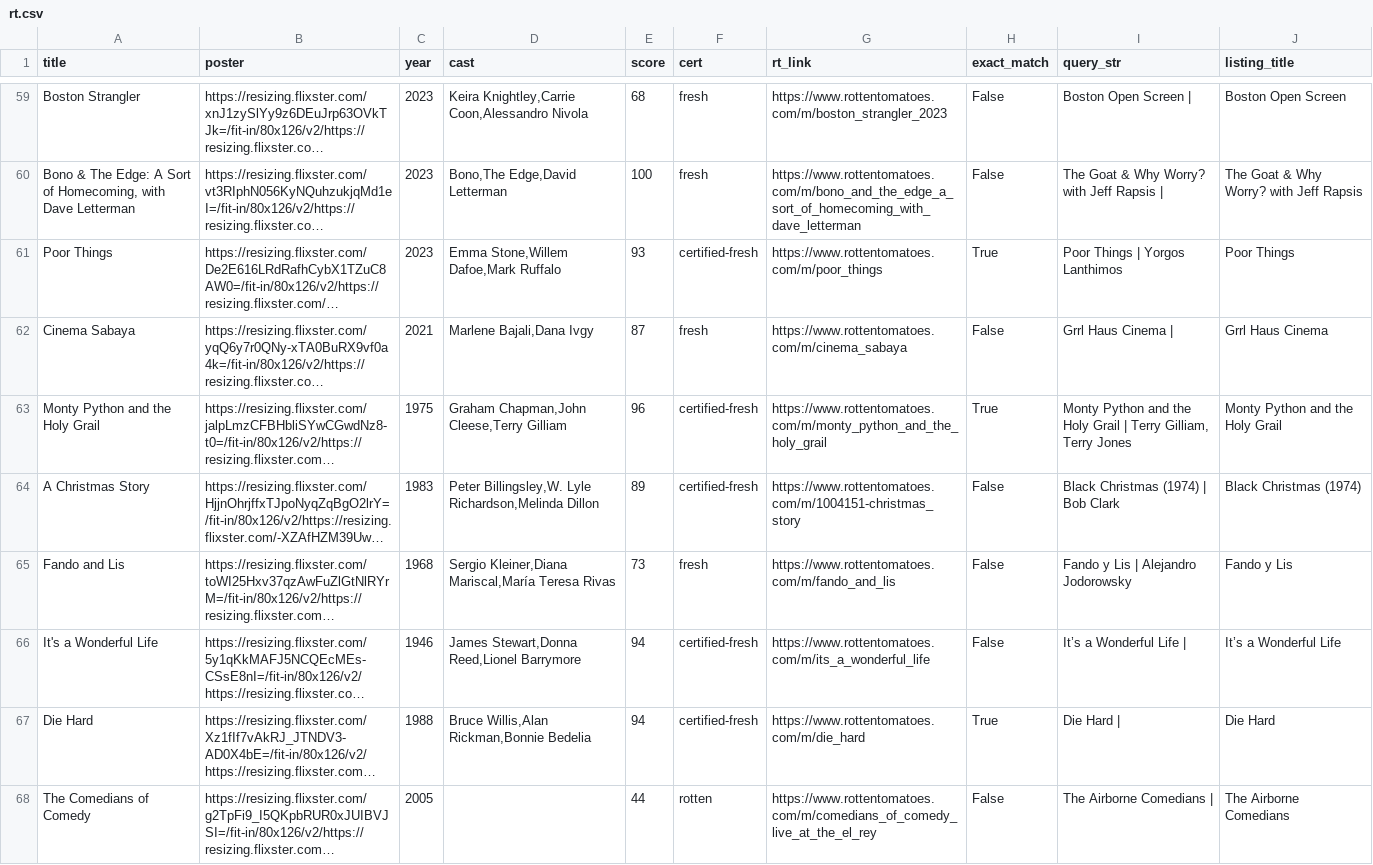
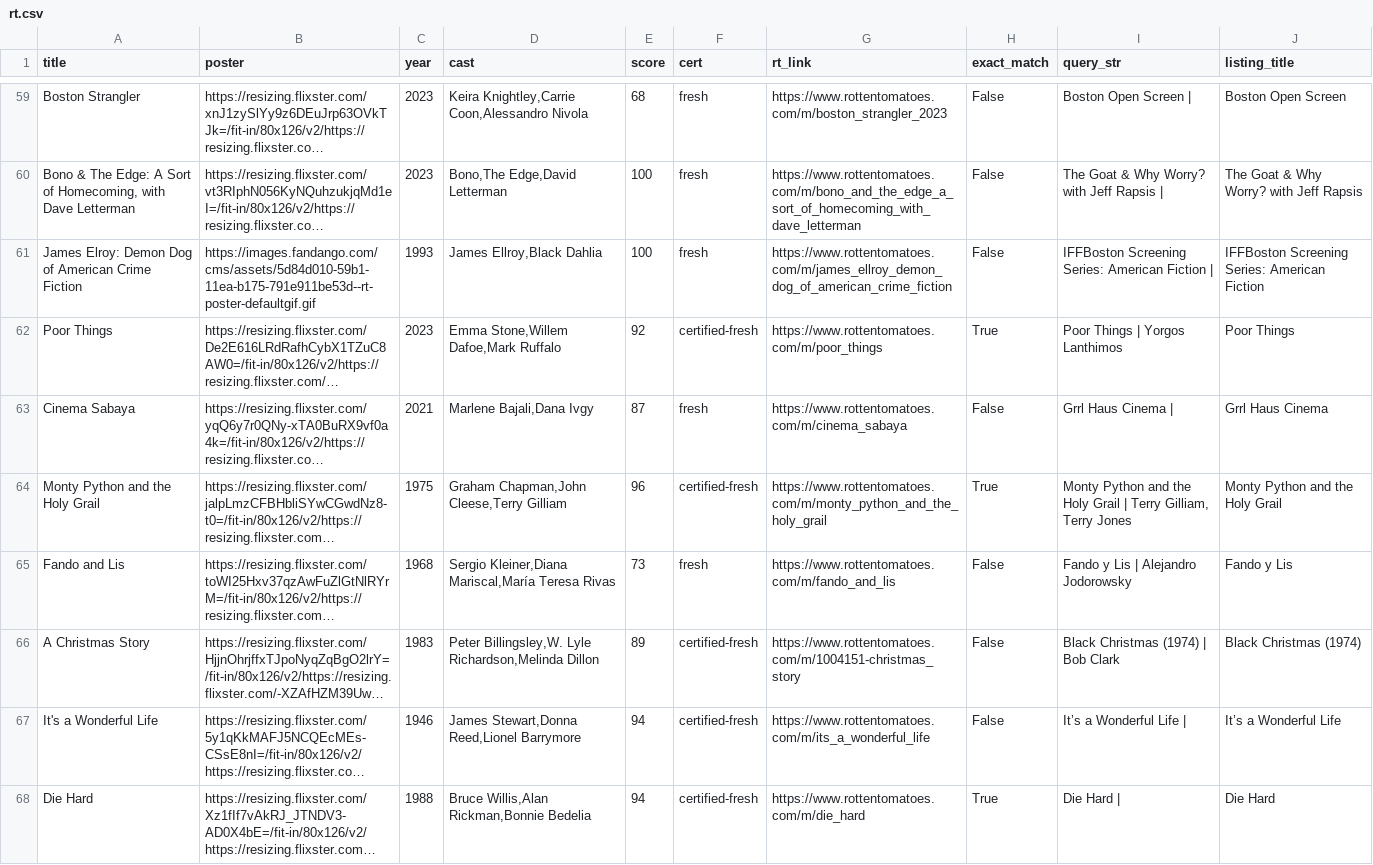
Before and after one commit to cgumb/movie_showtimes, a CSV file: data/rt.csv, drawn as a sheet; only a part is shown, gaps mark what is left out; the shorter side is filled out with more unchanged rows; long unchanged cells end in …; addresses are those after the commit; the diff names each change by its address in the sheet, - before the commit and + after, or states it on an @@ line.

```diff
--- a/data/rt.csv
+++ b/data/rt.csv
+row 61: James Elroy: Demon Dog of American Crime Fiction | https://images.fandango.com/cms/assets/5d84d010-59b1-11ea-b175-791e911be53d--rt-poster-defaultgif.gif | 1993 | James Ellroy,Black Dahlia | 100 | fresh | https://www.rottentomatoes.com/m/james_ellroy_demon_dog_of_american_crime_fiction | False | IFFBoston Screening Series: American Fiction | | IFFBoston Screening Series: American Fiction
-E62 (score): 93
+E62 (score): 92
```
Also changed, not shown: data/brattle.csv, data/coolidge.csv, 2 other files.
